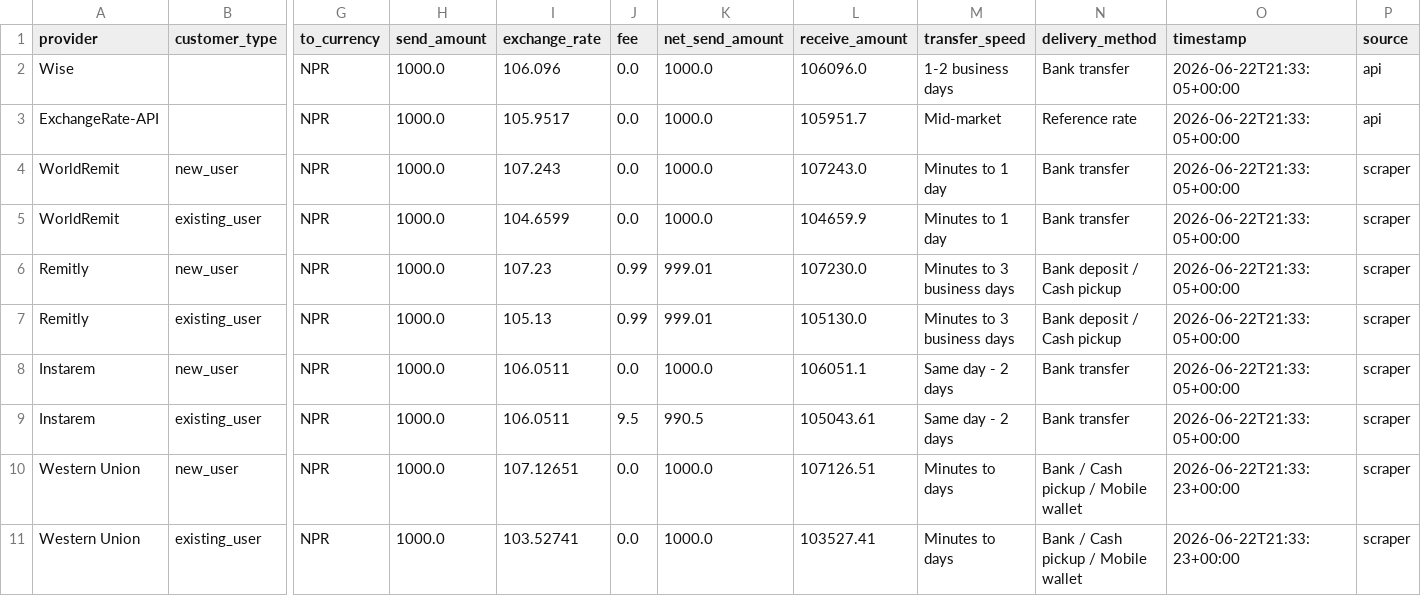
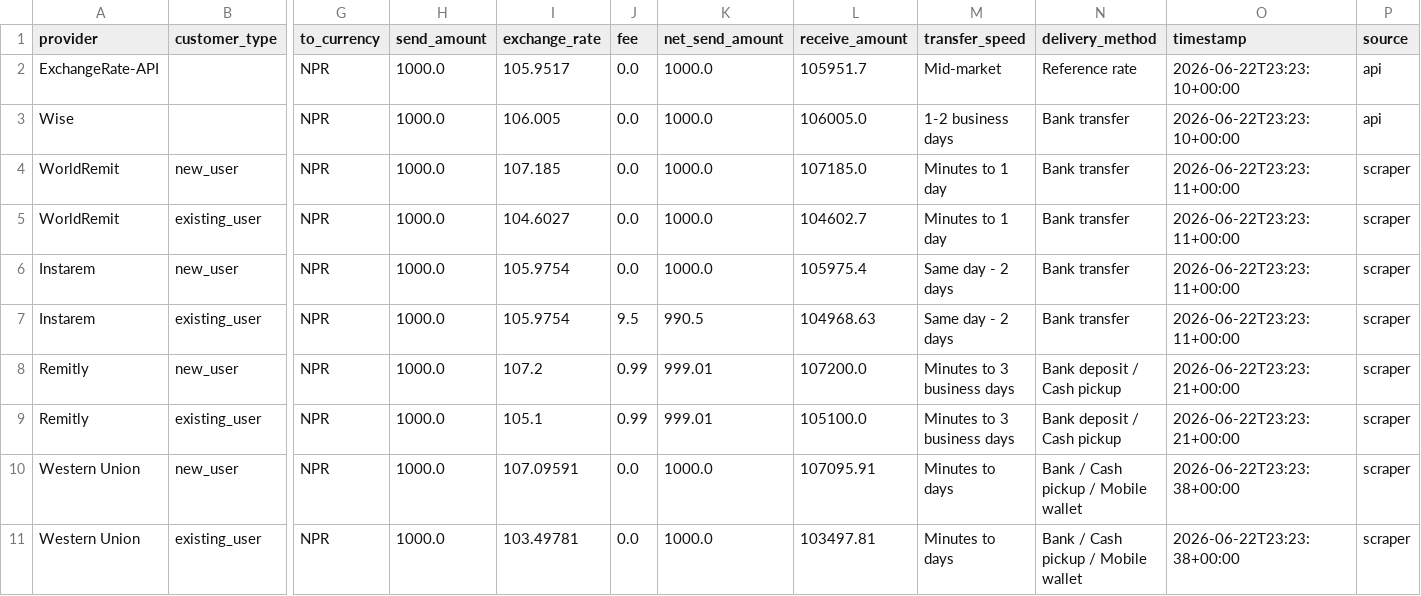
Before and after one commit to GhulamPickthebest/PaisaPathau, a CSV file: data/latest_rates.csv, drawn as a sheet; only a part is shown, gaps mark what is left out; removed rows and columns are numbered as before the commit, all else as after; rows hold the shown columns only; the diff names each change by its address in the sheet, - before the commit and + after, or states it on an @@ line.

```diff
--- a/data/latest_rates.csv
+++ b/data/latest_rates.csv
-row 2: Wise |  | NPR | 1000.0 | 106.096 | 0.0 | 1000.0 | 106096.0 | 1-2 business days | Bank transfer | 2026-06-22T21:33:05+00:00 | api
-O2 (timestamp): 2026-06-22T21:33:05+00:00
+O2 (timestamp): 2026-06-22T23:23:10+00:00
+row 3: Wise |  | NPR | 1000.0 | 106.005 | 0.0 | 1000.0 | 106005.0 | 1-2 business days | Bank transfer | 2026-06-22T23:23:10+00:00 | api
-I4 (exchange_rate): 107.243
+I4 (exchange_rate): 107.185
-L4 (receive_amount): 107243.0
+L4 (receive_amount): 107185.0
-O4:O5 (timestamp): 2026-06-22T21:33:05+00:00
+O4:O5 (timestamp): 2026-06-22T23:23:11+00:00
-I5 (exchange_rate): 104.6599
+I5 (exchange_rate): 104.6027
-L5 (receive_amount): 104659.9
+L5 (receive_amount): 104602.7
-row 6: Remitly | new_user | NPR | 1000.0 | 107.23 | 0.99 | 999.01 | 107230.0 | Minutes to 3 business days | Bank deposit / Cash pickup | 2026-06-22T21:33:05+00:00 | scraper
-row 7: Remitly | existing_user | NPR | 1000.0 | 105.13 | 0.99 | 999.01 | 105130.0 | Minutes to 3 business days | Bank deposit / Cash pickup | 2026-06-22T21:33:05+00:00 | scraper
-I6:I7 (exchange_rate): 106.0511
+I6:I7 (exchange_rate): 105.9754
-L6 (receive_amount): 106051.1
+L6 (receive_amount): 105975.4
-O6:O7 (timestamp): 2026-06-22T21:33:05+00:00
+O6:O7 (timestamp): 2026-06-22T23:23:11+00:00
-L7 (receive_amount): 105043.61
+L7 (receive_amount): 104968.63
+row 8: Remitly | new_user | NPR | 1000.0 | 107.2 | 0.99 | 999.01 | 107200.0 | Minutes to 3 business days | Bank deposit / Cash pickup | 2026-06-22T23:23:21+00:00 | scraper
+row 9: Remitly | existing_user | NPR | 1000.0 | 105.1 | 0.99 | 999.01 | 105100.0 | Minutes to 3 business days | Bank deposit / Cash pickup | 2026-06-22T23:23:21+00:00 | scraper
-I10 (exchange_rate): 107.12651
+I10 (exchange_rate): 107.09591
-L10 (receive_amount): 107126.51
+L10 (receive_amount): 107095.91
-O10:O11 (timestamp): 2026-06-22T21:33:23+00:00
+O10:O11 (timestamp): 2026-06-22T23:23:38+00:00
-I11 (exchange_rate): 103.52741
+I11 (exchange_rate): 103.49781
-L11 (receive_amount): 103527.41
+L11 (receive_amount): 103497.81
```
Also changed, not shown: 4 other files.
